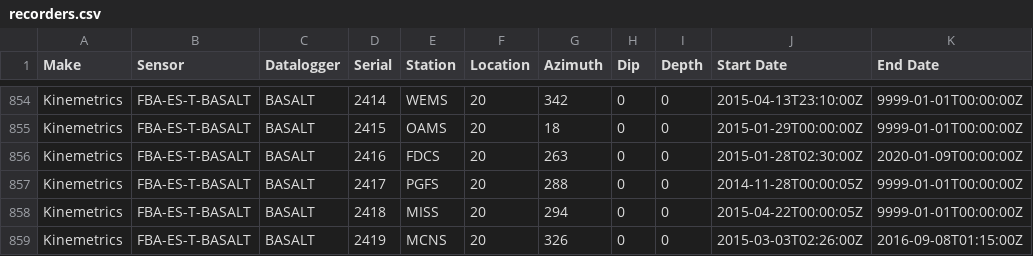
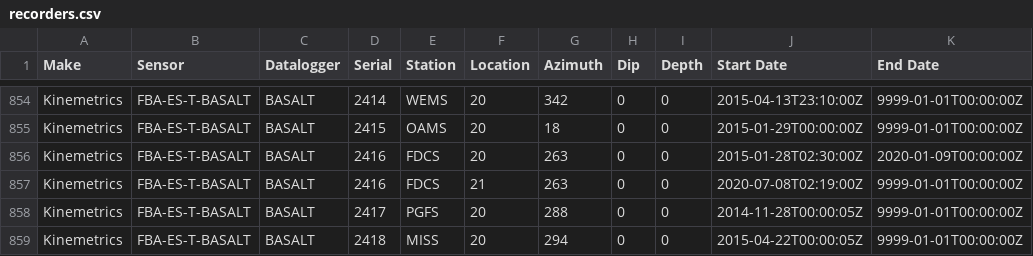
Before and after one commit to GeoNet/delta, a CSV file: install/recorders.csv, drawn as a sheet; only a part is shown, gaps mark what is left out; the shorter side is filled out with more unchanged rows.

Commit message:
Update recorders.csv for FDCS
open Basalt 2416 for LC 21

```diff
--- a/install/recorders.csv
+++ b/install/recorders.csv
@@ -856,2 +856,3 @@ Kinemetrics,FBA-ES-T-BASALT,BASALT,2415,OAMS,20,18,0,0,2015-01-29T00:00:00Z,9999
 Kinemetrics,FBA-ES-T-BASALT,BASALT,2416,FDCS,20,263,0,0,2015-01-28T02:30:00Z,2020-01-09T00:00:00Z
+Kinemetrics,FBA-ES-T-BASALT,BASALT,2416,FDCS,21,263,0,0,2020-07-08T02:19:00Z,9999-01-01T00:00:00Z
 Kinemetrics,FBA-ES-T-BASALT,BASALT,2417,PGFS,20,288,0,0,2014-11-28T00:00:05Z,9999-01-01T00:00:00Z
```
